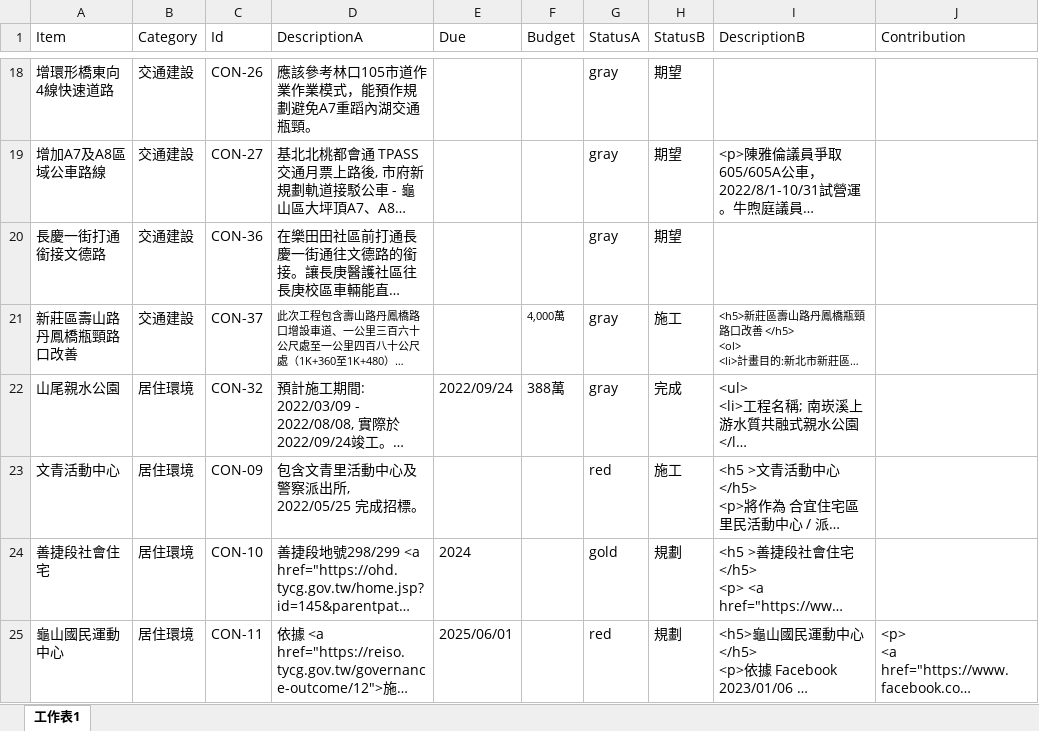
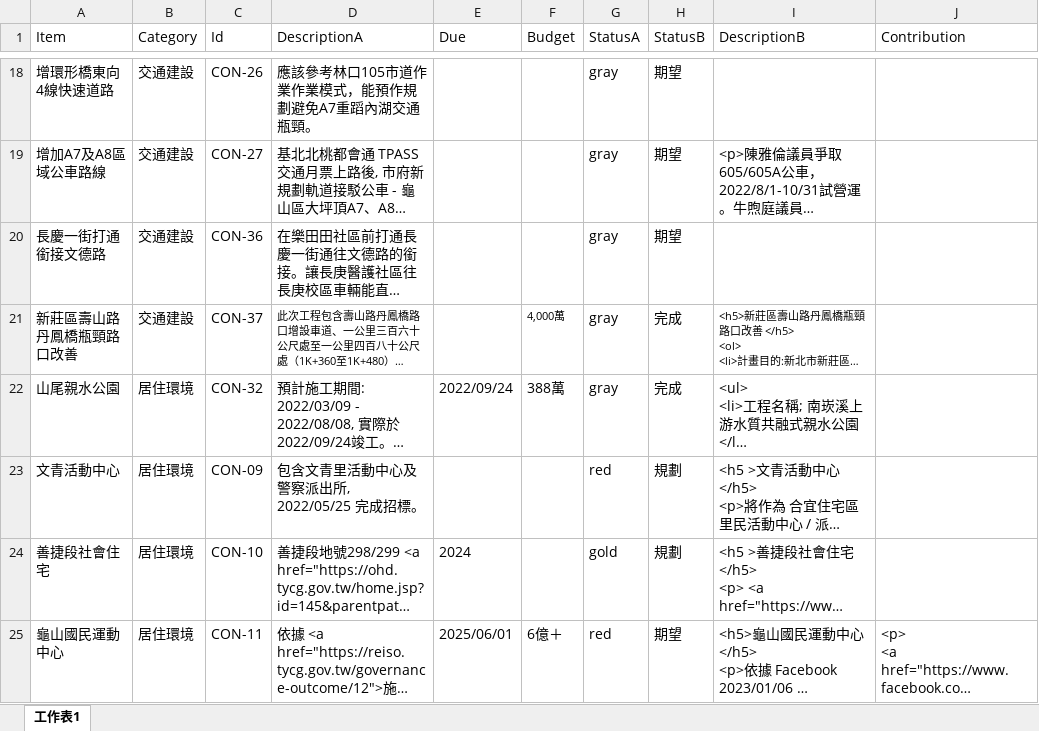
Before and after one commit to TCWang/A7Kanban09, an Excel workbook: data/constructions.xlsx, sheet 工作表1, drawn as a sheet; only a part is shown, gaps mark what is left out; long unchanged cells end in …; values as stored, in another font and other column widths than the file's, no borders; the diff covers the shown part only; the diff names each change by its address in the sheet, - before the commit and + after, or states it on an @@ line.

Commit message:
construction

```diff
--- a/data/constructions.xlsx (sheet 工作表1)
+++ b/data/constructions.xlsx (sheet 工作表1)
-H21 (StatusB): 施工
+H21 (StatusB): 完成
-H23 (StatusB): 施工
+H23 (StatusB): 規劃
-F25 (Budget): (empty)
+F25 (Budget): 6億＋
-H25 (StatusB): 規劃
+H25 (StatusB): 期望
```
Also changed, not shown: 14 edited cells elsewhere in this sheet, 23 other files.
